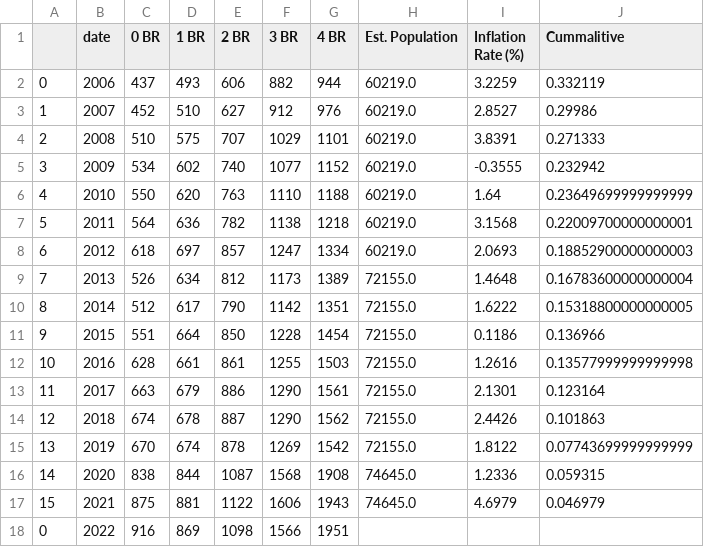
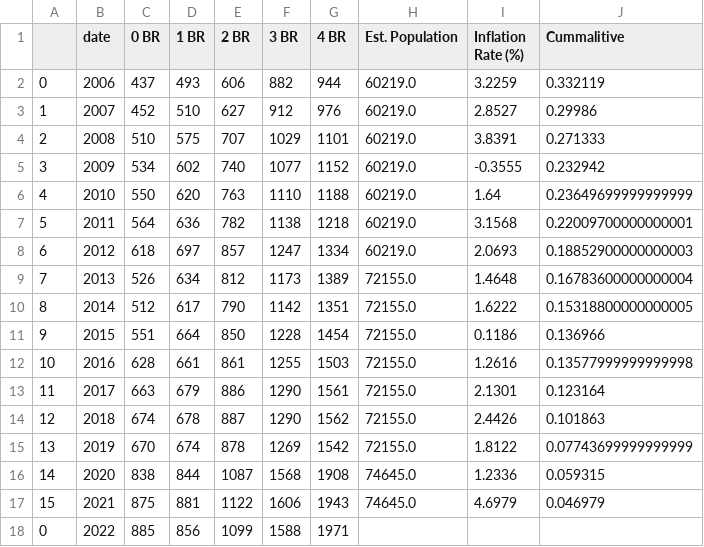
Before and after one commit to evanbruno617/Housing_Market, a CSV file: analysis/Counties_rent_finalized/Yuba County.csv, drawn as a sheet; only a part is shown; the diff names each change by its address in the sheet, - before the commit and + after, or states it on an @@ line.

```diff
--- a/analysis/Counties_rent_finalized/Yuba County.csv
+++ b/analysis/Counties_rent_finalized/Yuba County.csv
-C18 (0 BR): 916
+C18 (0 BR): 885
-D18 (1 BR): 869
+D18 (1 BR): 856
-E18 (2 BR): 1098
+E18 (2 BR): 1099
-F18 (3 BR): 1566
+F18 (3 BR): 1588
-G18 (4 BR): 1951
+G18 (4 BR): 1971
```
Also changed, not shown: 3 other files.
